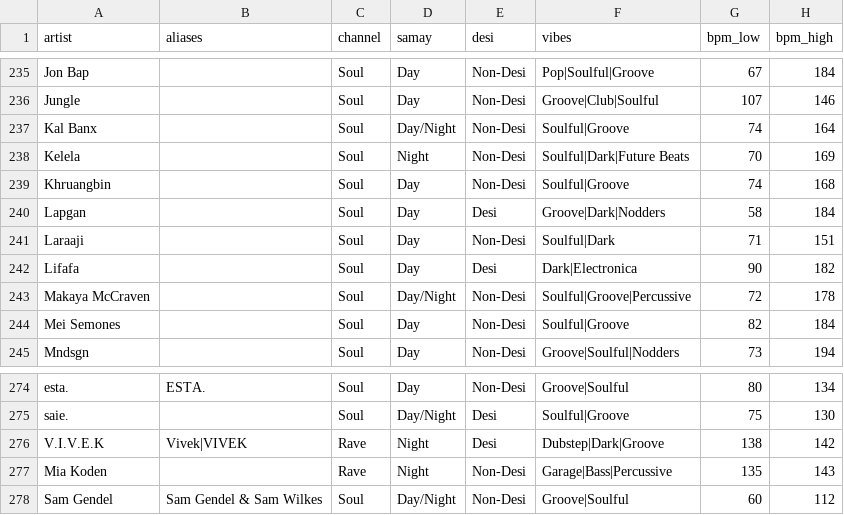
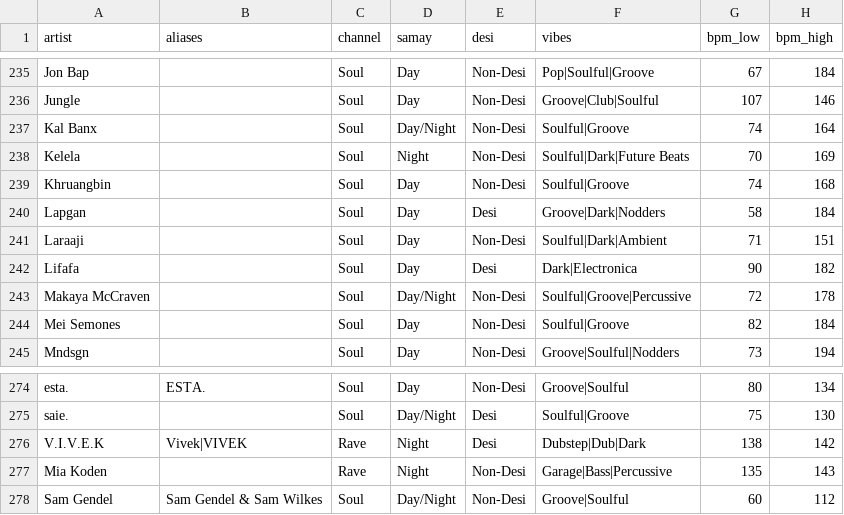
Before and after one commit to prahlaadr/pyaar-radio, a CSV file: public/data/artists.csv, drawn as a sheet; only a part is shown, gaps mark what is left out; the diff covers the shown part only.

```diff
--- a/public/data/artists.csv
+++ b/public/data/artists.csv
@@ -240,3 +240,3 @@ Khruangbin,,Soul,Day,Non-Desi,Soulful|Groove,74,168
 Lapgan,,Soul,Day,Desi,Groove|Dark|Nodders,58,184
-Laraaji,,Soul,Day,Non-Desi,Soulful|Dark,71,151
+Laraaji,,Soul,Day,Non-Desi,Soulful|Dark|Ambient,71,151
 Lifafa,,Soul,Day,Desi,Dark|Electronica,90,182
@@ -275,3 +275,3 @@ esta.,ESTA.,Soul,Day,Non-Desi,Groove|Soulful,80,134
 saie.,,Soul,Day/Night,Desi,Soulful|Groove,75,130
-V.I.V.E.K,Vivek|VIVEK,Rave,Night,Desi,Dubstep|Dark|Groove,138,142
+V.I.V.E.K,Vivek|VIVEK,Rave,Night,Desi,Dubstep|Dub|Dark,138,142
 Mia Koden,,Rave,Night,Non-Desi,Garage|Bass|Percussive,135,143
```
Also changed, not shown: 6 edited cells elsewhere in this file, 3 other files.
